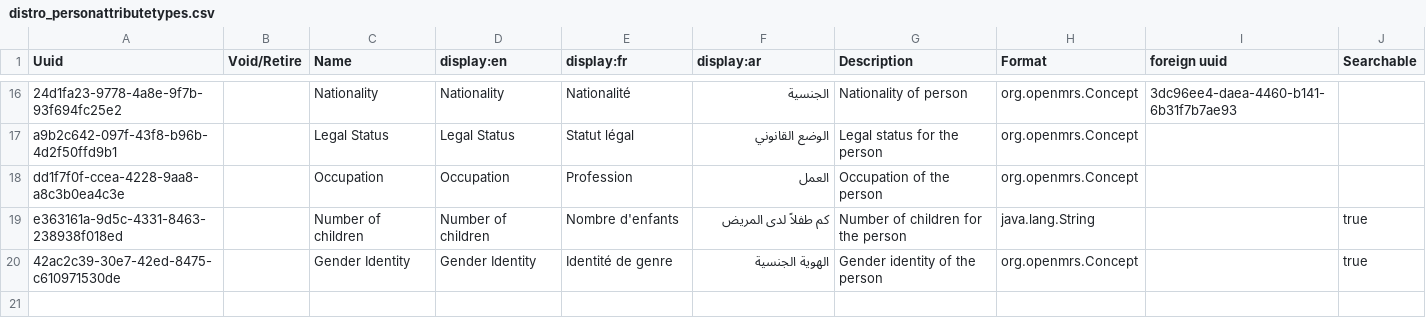
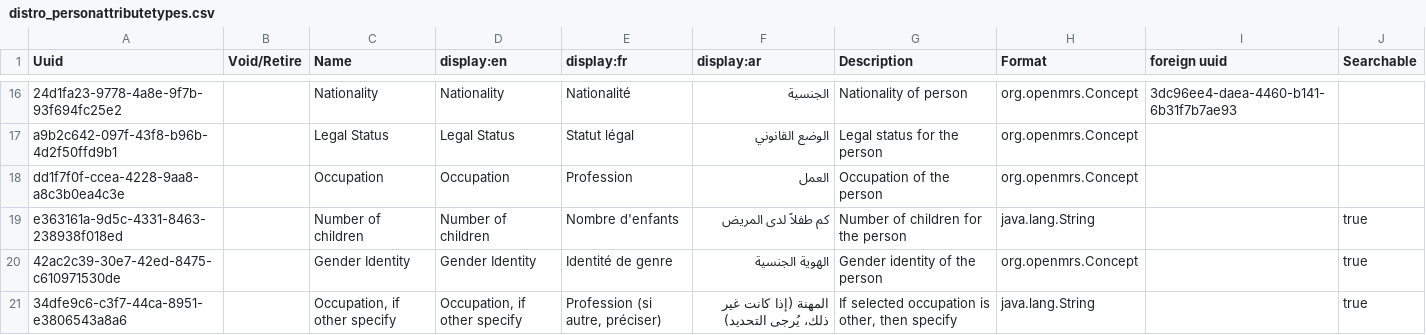
Before and after one commit to MSF-OCG/LIME-EMR, a CSV file: distro/configs/openmrs/initializer_config/personattributetypes/distro_personattributetypes.csv, drawn as a sheet; only a part is shown, gaps mark what is left out; the diff names each change by its address in the sheet, - before the commit and + after, or states it on an @@ line.

Commit message:
Add new person attribute to capture other occupation when registering patient (#403)

```diff
--- a/distro/configs/openmrs/initializer_config/personattributetypes/distro_personattributetypes.csv
+++ b/distro/configs/openmrs/initializer_config/personattributetypes/distro_personattributetypes.csv
+row 21: 34dfe9c6-c3f7-44ca-8951-e3806543a8a6 |  | Occupation, if other specify | Occupation, if other specify | Profession (si autre, préciser) | المهنة (إذا كانت غير ذلك، يُرجى التحديد) | If selected occupation is other, then specify | java.lang.String |  | true
```
Also changed, not shown: 1 other file.
